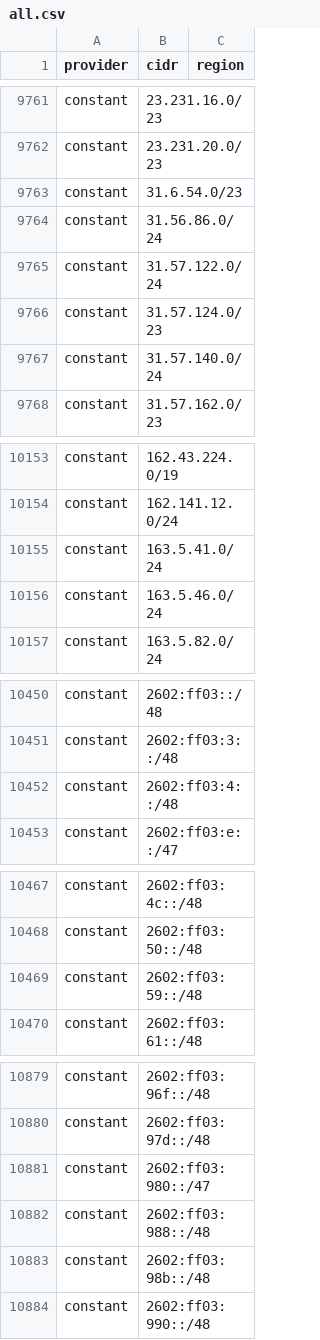
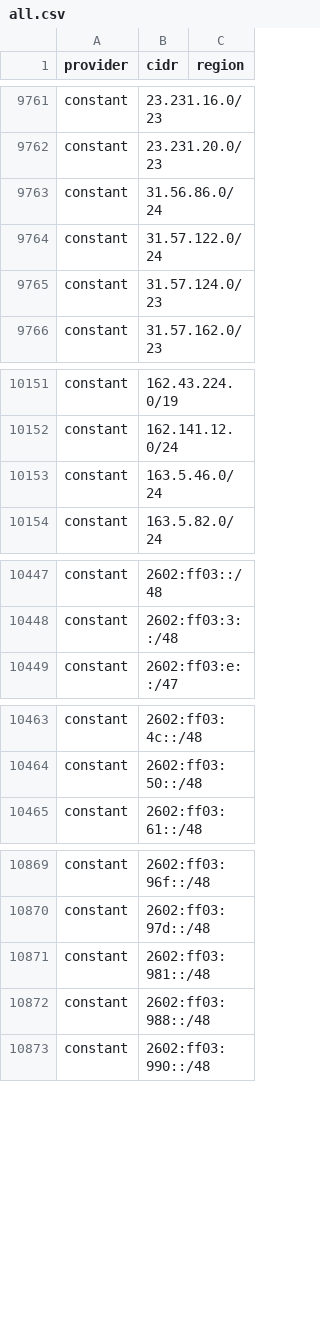
Before and after one commit to BitHeX0R/cdn-ip-ranges, a CSV file: all/all.csv, drawn as a sheet; only a part is shown, gaps mark what is left out; the diff covers the shown part only.

```diff
--- a/all/all.csv
+++ b/all/all.csv
@@ -9762,3 +9762,2 @@ constant,23.231.16.0/23,
 constant,23.231.20.0/23,
-constant,31.6.54.0/23,
 constant,31.56.86.0/24,
@@ -9766,3 +9765,2 @@ constant,31.57.122.0/24,
 constant,31.57.124.0/23,
-constant,31.57.140.0/24,
 constant,31.57.162.0/23,
@@ -10154,3 +10152,2 @@ constant,162.43.224.0/19,
 constant,162.141.12.0/24,
-constant,163.5.41.0/24,
 constant,163.5.46.0/24,
@@ -10451,3 +10448,2 @@ constant,2602:ff03::/48,
 constant,2602:ff03:3::/48,
-constant,2602:ff03:4::/48,
 constant,2602:ff03:e::/47,
@@ -10468,3 +10464,2 @@ constant,2602:ff03:4c::/48,
 constant,2602:ff03:50::/48,
-constant,2602:ff03:59::/48,
 constant,2602:ff03:61::/48,
@@ -10880,5 +10870,4 @@ constant,2602:ff03:96f::/48,
 constant,2602:ff03:97d::/48,
-constant,2602:ff03:980::/47,
+constant,2602:ff03:981::/48,
 constant,2602:ff03:988::/48,
-constant,2602:ff03:98b::/48,
 constant,2602:ff03:990::/48,
```
Also changed, not shown: 1 added row, 7 removed rows and 4 edited cells elsewhere in this file, 28 other files.
